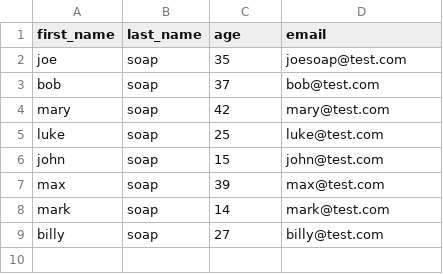
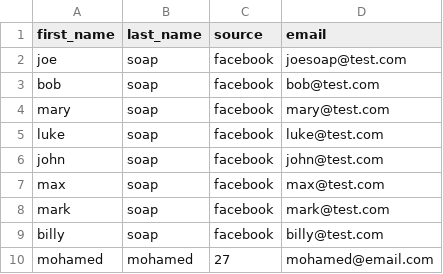
Before and after one commit to bilo2bil3/kingcrm, a CSV file: leads.csv, drawn as a sheet.

Commit message:
support uploading leads and replace age field with source

```diff
--- a/leads.csv
+++ b/leads.csv
@@ -1,9 +1,10 @@
-first_name,last_name,age,email
-joe,soap,35,joesoap@test.com
-bob,soap,37,bob@test.com
-mary,soap,42,mary@test.com
-luke,soap,25,luke@test.com
-john,soap,15,john@test.com
-max,soap,39,max@test.com
-mark,soap,14,mark@test.com
-billy,soap,27,billy@test.com
+first_name,last_name,source,email
+joe,soap,facebook,joesoap@test.com
+bob,soap,facebook,bob@test.com
+mary,soap,facebook,mary@test.com
+luke,soap,facebook,luke@test.com
+john,soap,facebook,john@test.com
+max,soap,facebook,max@test.com
+mark,soap,facebook,mark@test.com
+billy,soap,facebook,billy@test.com
+mohamed, mohamed, 27, mohamed@email.com
```
Also changed, not shown: 11 other files.
